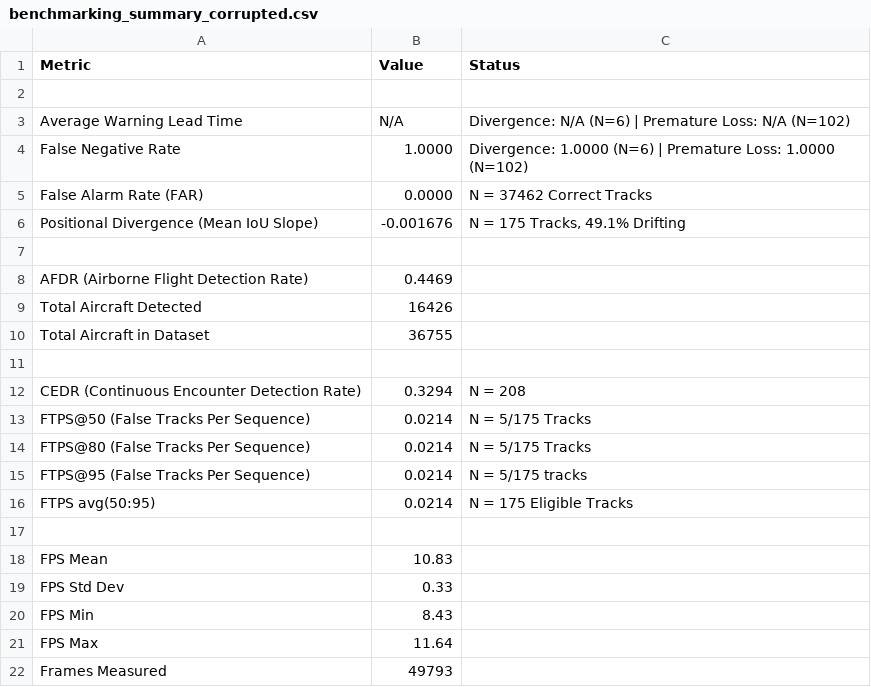
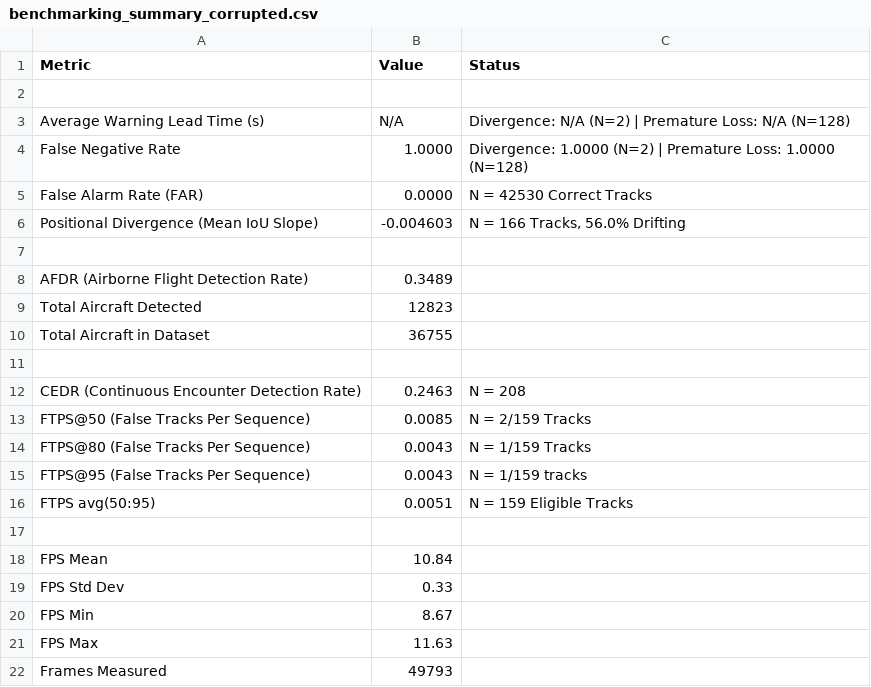
Before and after one commit to MaxB-RnD/Vision-Based-Sense-and-Avoid, a CSV file: results/introspection_module/default/benchmarking_summary_corrupted.csv, drawn as a sheet.

Commit message:
Adding Tuned Introspection Results.

```diff
--- a/results/introspection_module/default/benchmarking_summary_corrupted.csv
+++ b/results/introspection_module/default/benchmarking_summary_corrupted.csv
@@ -2,21 +2,21 @@ Metric,Value,Status
 ,,
-Average Warning Lead Time,N/A,Divergence: N/A (N=6) | Premature Loss: N/A (N=102)
-False Negative Rate,1.0000,Divergence: 1.0000 (N=6) | Premature Loss: 1.0000 (N=102)
-False Alarm Rate (FAR),0.0000,N = 37462 Correct Tracks
-Positional Divergence (Mean IoU Slope),-0.001676,"N = 175 Tracks, 49.1% Drifting"
+Average Warning Lead Time (s),N/A,Divergence: N/A (N=2) | Premature Loss: N/A (N=128)
+False Negative Rate,1.0000,Divergence: 1.0000 (N=2) | Premature Loss: 1.0000 (N=128)
+False Alarm Rate (FAR),0.0000,N = 42530 Correct Tracks
+Positional Divergence (Mean IoU Slope),-0.004603,"N = 166 Tracks, 56.0% Drifting"
 ,,
-AFDR (Airborne Flight Detection Rate),0.4469,
-Total Aircraft Detected,16426,
+AFDR (Airborne Flight Detection Rate),0.3489,
+Total Aircraft Detected,12823,
 Total Aircraft in Dataset,36755,
 ,,
-CEDR (Continuous Encounter Detection Rate),0.3294,N = 208
-FTPS@50 (False Tracks Per Sequence),0.0214,N = 5/175 Tracks
-FTPS@80 (False Tracks Per Sequence),0.0214,N = 5/175 Tracks
-FTPS@95 (False Tracks Per Sequence),0.0214,N = 5/175 tracks
-FTPS avg(50:95),0.0214,N = 175 Eligible Tracks
+CEDR (Continuous Encounter Detection Rate),0.2463,N = 208
+FTPS@50 (False Tracks Per Sequence),0.0085,N = 2/159 Tracks
+FTPS@80 (False Tracks Per Sequence),0.0043,N = 1/159 Tracks
+FTPS@95 (False Tracks Per Sequence),0.0043,N = 1/159 tracks
+FTPS avg(50:95),0.0051,N = 159 Eligible Tracks
 ,,
-FPS Mean,10.83,
+FPS Mean,10.84,
 FPS Std Dev,0.33,
-FPS Min,8.43,
-FPS Max,11.64,
+FPS Min,8.67,
+FPS Max,11.63,
 Frames Measured,49793,
```
Also changed, not shown: results/introspection_module/coast_count_threshold/benchmarking_summary_corrupted.csv, results/introspection_module/rolling_confidence_trend/benchmarking_summary_corrupted.csv, 21 other files.
